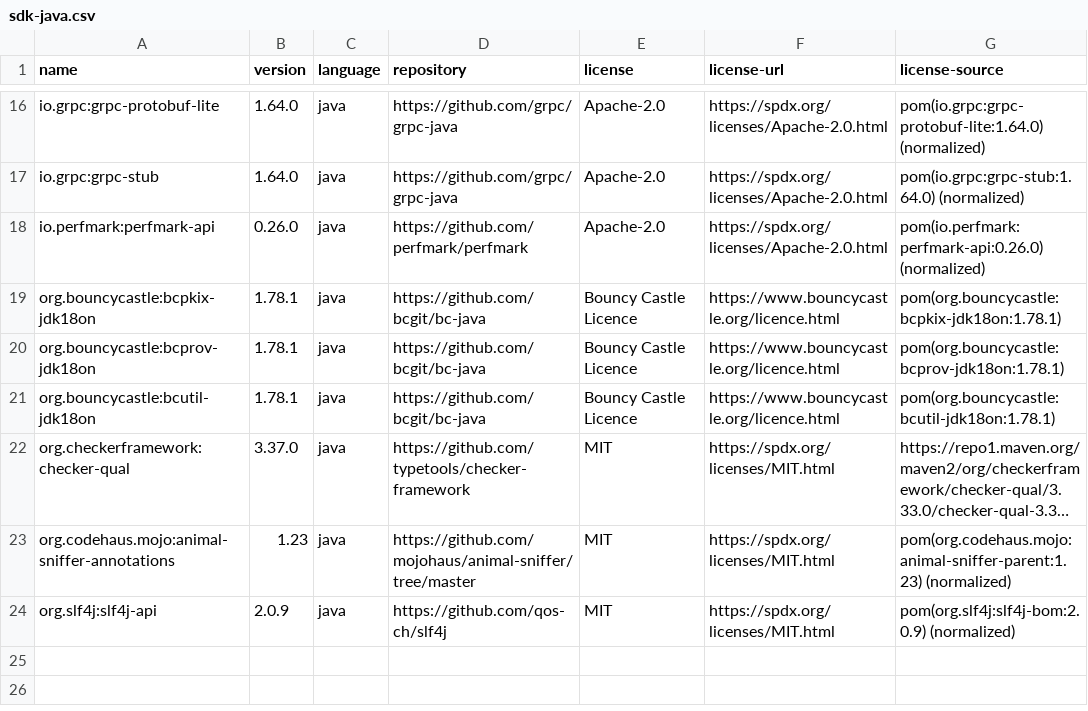
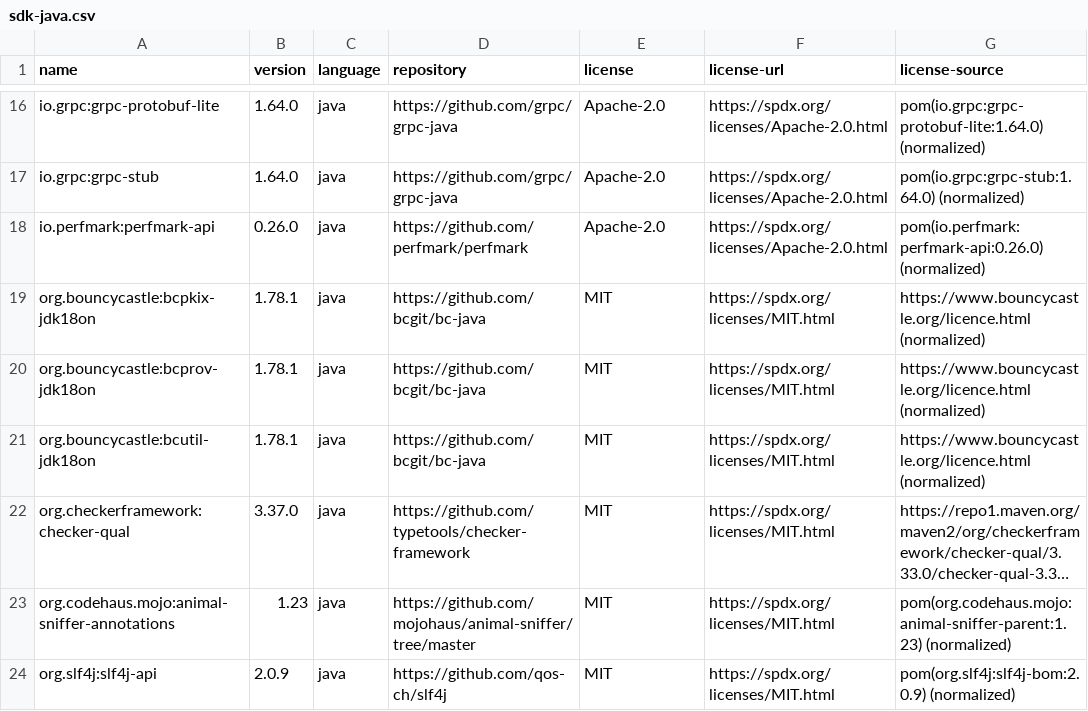
Before and after one commit to hendrikebbers/oss-license-scanner, a CSV file: result/sdk-java.csv, drawn as a sheet; only a part is shown, gaps mark what is left out; long unchanged cells end in …; the diff names each change by its address in the sheet, - before the commit and + after, or states it on an @@ line.

```diff
--- a/result/sdk-java.csv
+++ b/result/sdk-java.csv
-E19:E21 (license): Bouncy Castle Licence
+E19:E21 (license): MIT
-F19:F21 (license-url): https://www.bouncycastle.org/licence.html
+F19:F21 (license-url): https://spdx.org/licenses/MIT.html
-G19 (license-source): pom(org.bouncycastle:bcpkix-jdk18on:1.78.1)
+G19 (license-source): https://www.bouncycastle.org/licence.html (normalized)
-G20 (license-source): pom(org.bouncycastle:bcprov-jdk18on:1.78.1)
+G20 (license-source): https://www.bouncycastle.org/licence.html (normalized)
-G21 (license-source): pom(org.bouncycastle:bcutil-jdk18on:1.78.1)
+G21 (license-source): https://www.bouncycastle.org/licence.html (normalized)
```
Also changed, not shown: manual-additions.csv, result/mirror-node-explorer.csv, 24 other files.
